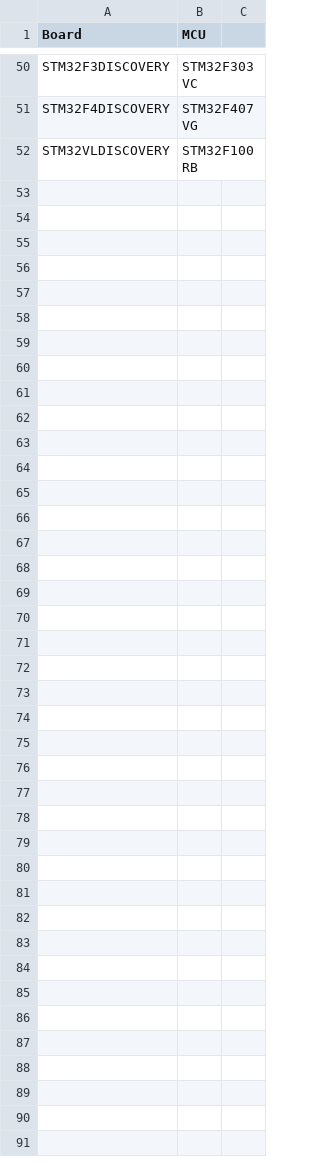
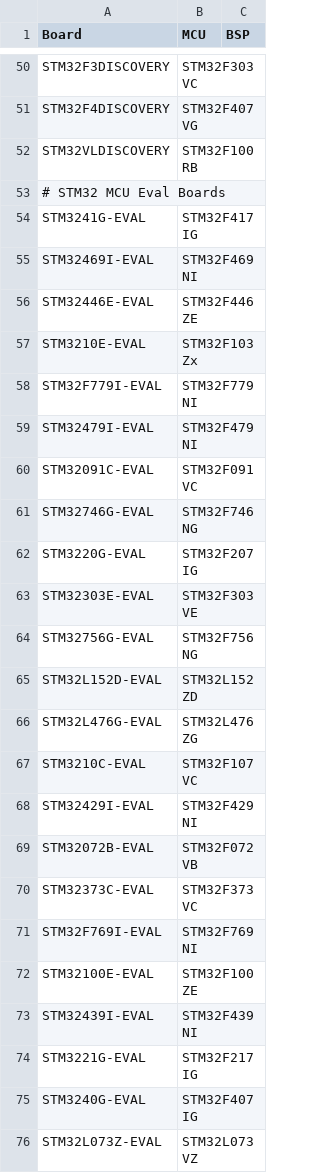
Before and after one commit to icis4/stm32-cmake, a CSV file: cmake/stm32boards.csv, drawn as a sheet; only a part is shown, gaps mark what is left out; the diff covers the shown part only.

Commit message:
+ Eval boards

```diff
--- a/cmake/stm32boards.csv
+++ b/cmake/stm32boards.csv
@@ -1 +1 @@
-Board,MCU
+Board,MCU,BSP
@@ -52,0 +53,24 @@ STM32VLDISCOVERY,STM32F100RB
+# STM32 MCU Eval Boards
+STM3241G-EVAL,STM32F417IG
+STM32469I-EVAL,STM32F469NI
+STM32446E-EVAL,STM32F446ZE
+STM3210E-EVAL,STM32F103Zx
+STM32F779I-EVAL,STM32F779NI
+STM32479I-EVAL,STM32F479NI
+STM32091C-EVAL,STM32F091VC
+STM32746G-EVAL,STM32F746NG
+STM3220G-EVAL,STM32F207IG
+STM32303E-EVAL,STM32F303VE
+STM32756G-EVAL,STM32F756NG
+STM32L152D-EVAL,STM32L152ZD
+STM32L476G-EVAL,STM32L476ZG
+STM3210C-EVAL,STM32F107VC
+STM32429I-EVAL,STM32F429NI
+STM32072B-EVAL,STM32F072VB
+STM32373C-EVAL,STM32F373VC
+STM32F769I-EVAL,STM32F769NI
+STM32100E-EVAL,STM32F100ZE
+STM32439I-EVAL,STM32F439NI
+STM3221G-EVAL,STM32F217IG
+STM3240G-EVAL,STM32F407IG
+STM32L073Z-EVAL,STM32L073VZ
```
Also changed, not shown: 6 edited cells elsewhere in this file.
